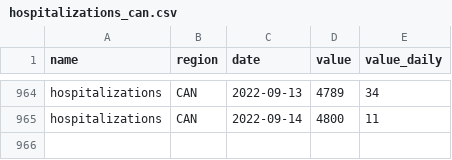
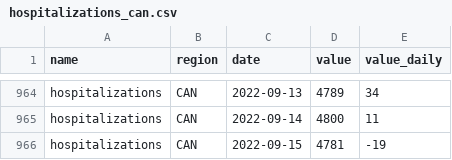
Before and after one commit to ccodwg/CovidTimelineCanada, a CSV file: data/can/hospitalizations_can.csv, drawn as a sheet; only a part is shown, gaps mark what is left out; the diff names each change by its address in the sheet, - before the commit and + after, or states it on an @@ line.

Commit message:
Update data: 2022-09-15 12:07 EDT

```diff
--- a/data/can/hospitalizations_can.csv
+++ b/data/can/hospitalizations_can.csv
+row 966: hospitalizations | CAN | 2022-09-15 | 4781 | -19
```
Also changed, not shown: data/can/icu_can.csv, data/pt/hospitalizations_pt.csv, 8 other files.
